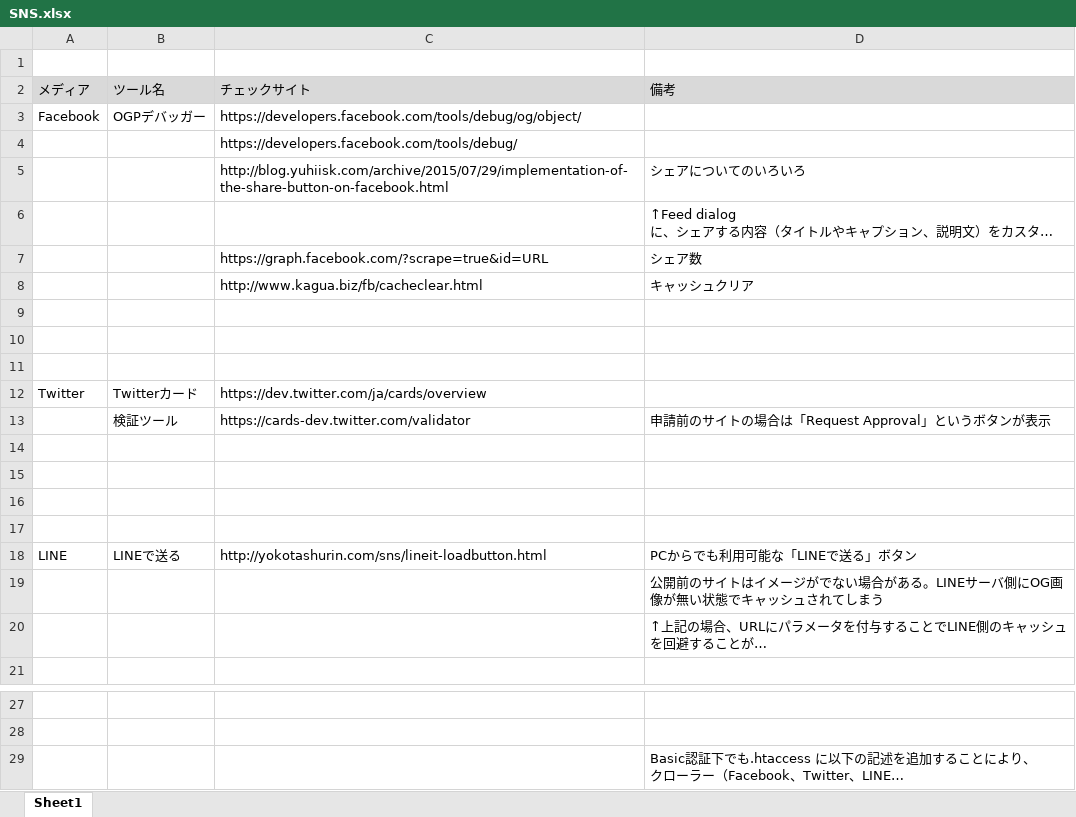
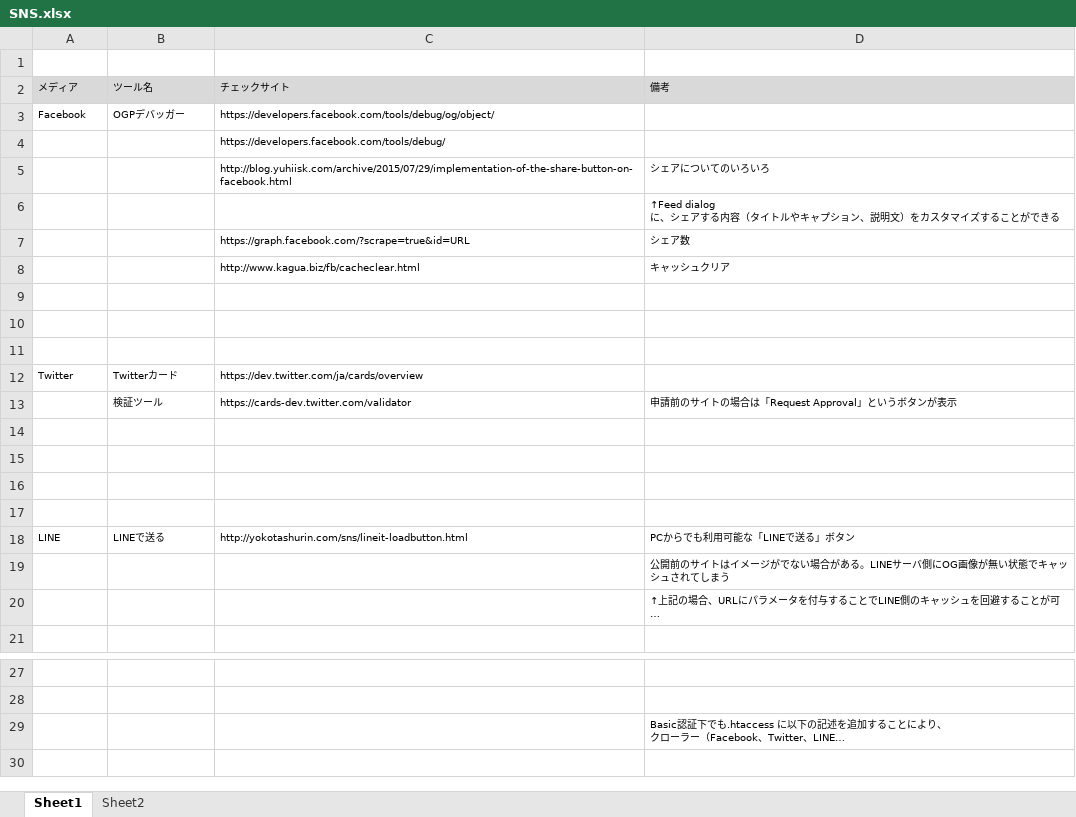
Before and after one commit to tacoccys/sample, an Excel workbook: SNS.xlsx, sheet Sheet1, drawn as a sheet; only a part is shown, gaps mark what is left out; long unchanged cells end in …; values as stored, in another font and other column widths than the file's, no borders; the diff names each change by its address in the sheet, - before the commit and + after, or states it on an @@ line.

Commit message:
again up

```diff
--- a/SNS.xlsx (sheet Sheet1)
+++ b/SNS.xlsx (sheet Sheet1)
+sheet tab: Sheet2
@@ A2:D2 text size: smaller @@
@@ A3:C3 text size: smaller @@
@@ C4 text size: smaller @@
@@ C5:D5 text size: smaller @@
@@ D6 text size: smaller @@
@@ C7:D8 text size: smaller @@
@@ A12:C12 text size: smaller @@
@@ B13:D13 text size: smaller @@
@@ A18:D18 text size: smaller @@
@@ D19:D20 text size: smaller @@
@@ D29 text size: smaller @@
```
